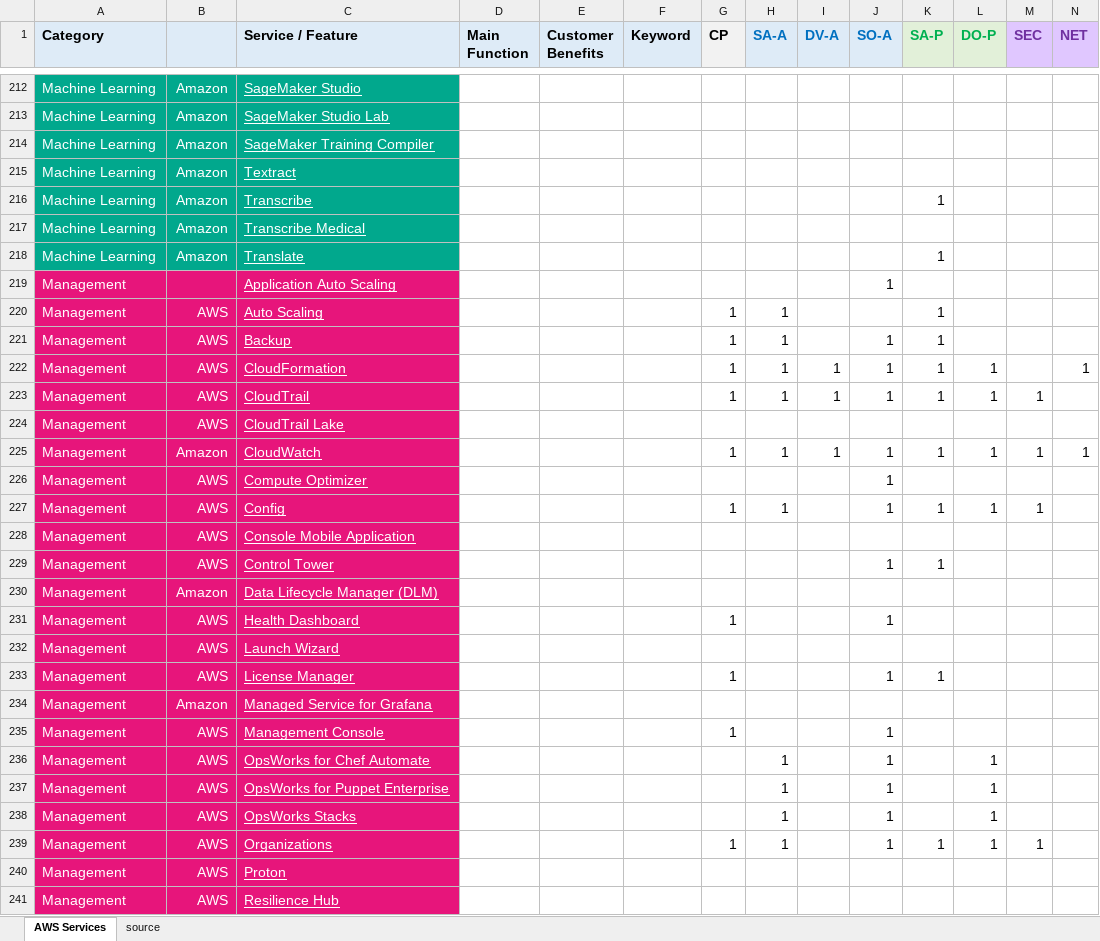
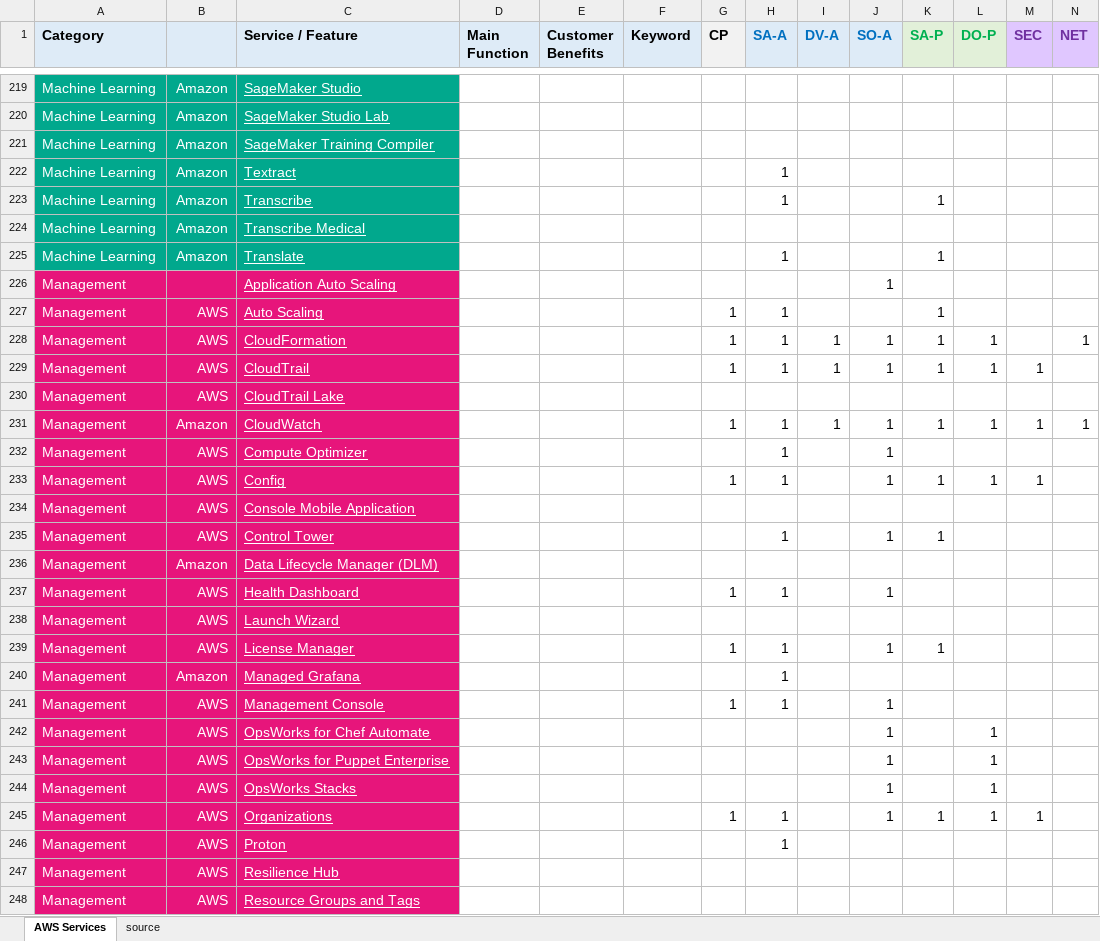
Before and after one commit to corbuno/aws-services-crib-sheet, an Excel workbook: aws-services-crib-sheet.xlsx, sheet AWS Services, drawn as a sheet; only a part is shown, gaps mark what is left out; the shorter side is filled out with more unchanged rows; values as stored, in another font and other column widths than the file's, no borders; removed rows and columns are numbered as before the commit, all else as after; rows hold the shown columns only; the diff covers the shown part only; the diff names each change by its address in the sheet, - before the commit and + after, or states it on an @@ line.

```diff
--- a/aws-services-crib-sheet.xlsx (sheet AWS Services)
+++ b/aws-services-crib-sheet.xlsx (sheet AWS Services)
-H222:H223 (SA-A): (empty)
+H222:H223 (SA-A): 1
-H225 (SA-A): (empty)
+H225 (SA-A): 1
-row 221: Management | AWS | Backup |  |  |  | 1 | 1 |  | 1 | 1
-H232 (SA-A): (empty)
+H232 (SA-A): 1
-H235 (SA-A): (empty)
+H235 (SA-A): 1
-H237 (SA-A): (empty)
+H237 (SA-A): 1
-H239:H241 (SA-A): (empty)
+H239:H241 (SA-A): 1
-C240 (Service / Feature): Managed Service for Grafana
+C240 (Service / Feature): Managed Grafana
-H242:H244 (SA-A): 1
+H242:H244 (SA-A): (empty)
-H246 (SA-A): (empty)
+H246 (SA-A): 1
```
Also changed, not shown: 12 added rows, 5 removed rows and 43 edited cells elsewhere in this sheet.
